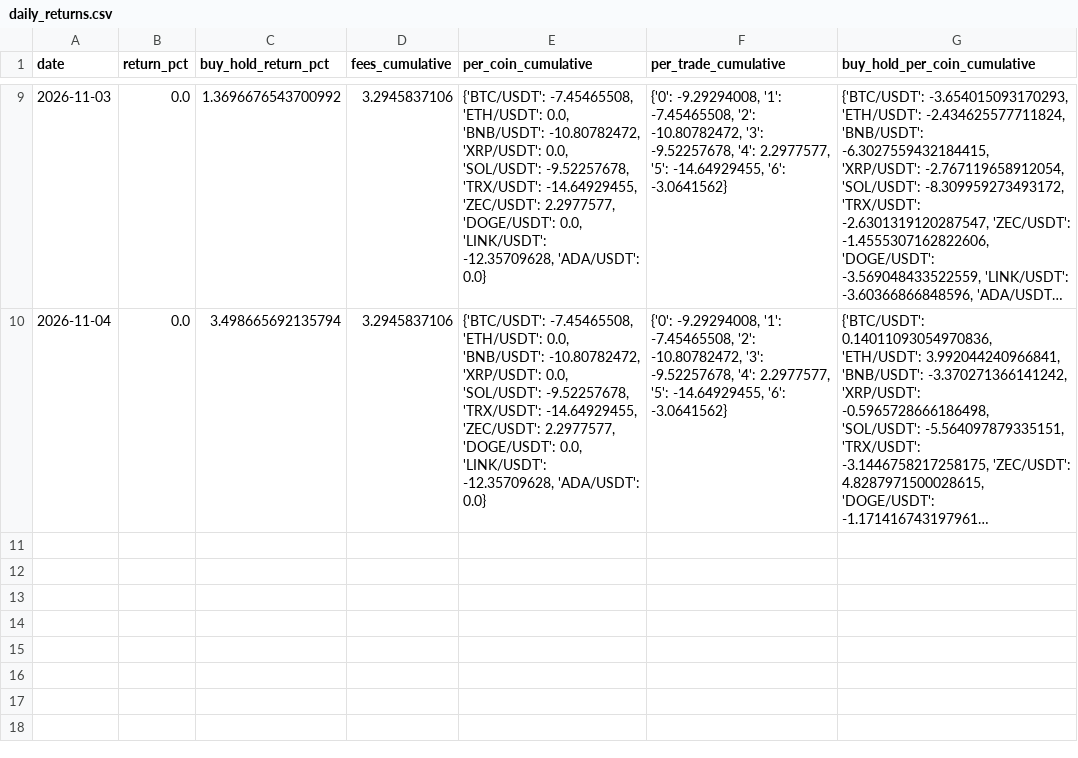
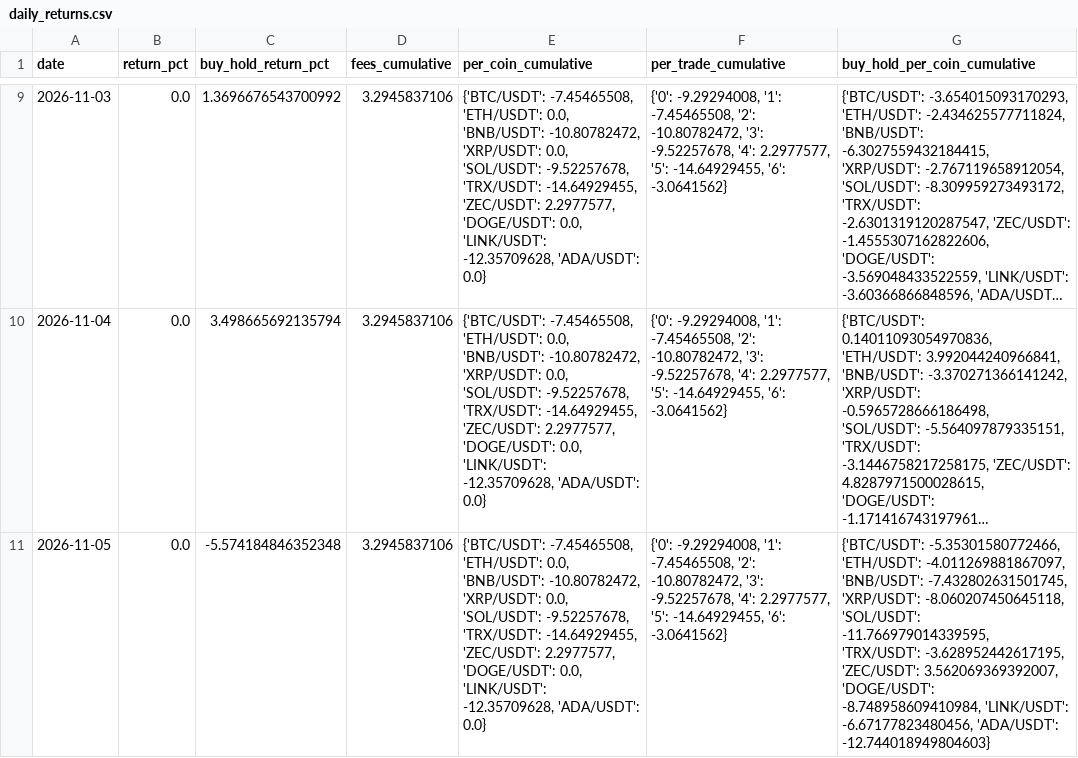
Before and after one commit to SametAlici/ai-crypto-trader-paper, a CSV file: results/r6/daily_returns.csv, drawn as a sheet; only a part is shown, gaps mark what is left out; long unchanged cells end in …; the diff names each change by its address in the sheet, - before the commit and + after, or states it on an @@ line.

```diff
--- a/results/r6/daily_returns.csv
+++ b/results/r6/daily_returns.csv
+row 11: 2026-11-05 | 0.0 | -5.574184846352348 | 3.2945837106 | {'BTC/USDT': -7.45465508, 'ETH/USDT': 0.0, 'BNB/USDT': -10.80782472, 'XRP/USDT': 0.0, 'SOL/USDT': -9.52257678, 'TRX/USDT': -14.64929455, 'ZEC/USDT': 2.2977577, 'DOGE/USDT': 0.0, 'LINK/USDT': -12.35709628, 'ADA/USDT': 0.0} | {'0': -9.29294008, '1': -7.45465508, '2': -10.80782472, '3': -9.52257678, '4': 2.2977577, '5': -14.64929455, '6': -3.0641562} | {'BTC/USDT': -5.35301580772466, 'ETH/USDT': -4.011269881867097, 'BNB/USDT': -7.432802631501745, 'XRP/USDT': -8.060207450645118, 'SOL/USDT': -11.766979014339595, 'TRX/USDT': -3.628952442617195, 'ZEC/USDT': 3.562069369392007, 'DOGE/USDT': -8.748958609410984, 'LINK/USDT': -6.67177823480456, 'ADA/USDT': -12.744018949804603}
```
Also changed, not shown: results/r1/daily_returns.csv, results/r1/equity.csv, 14 other files.
